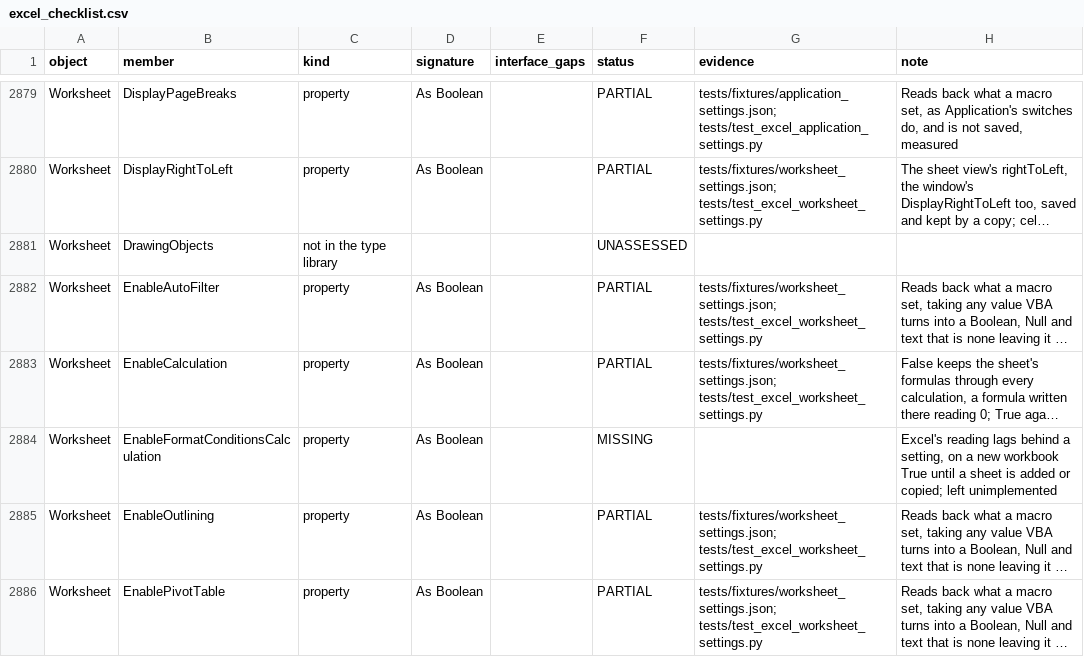
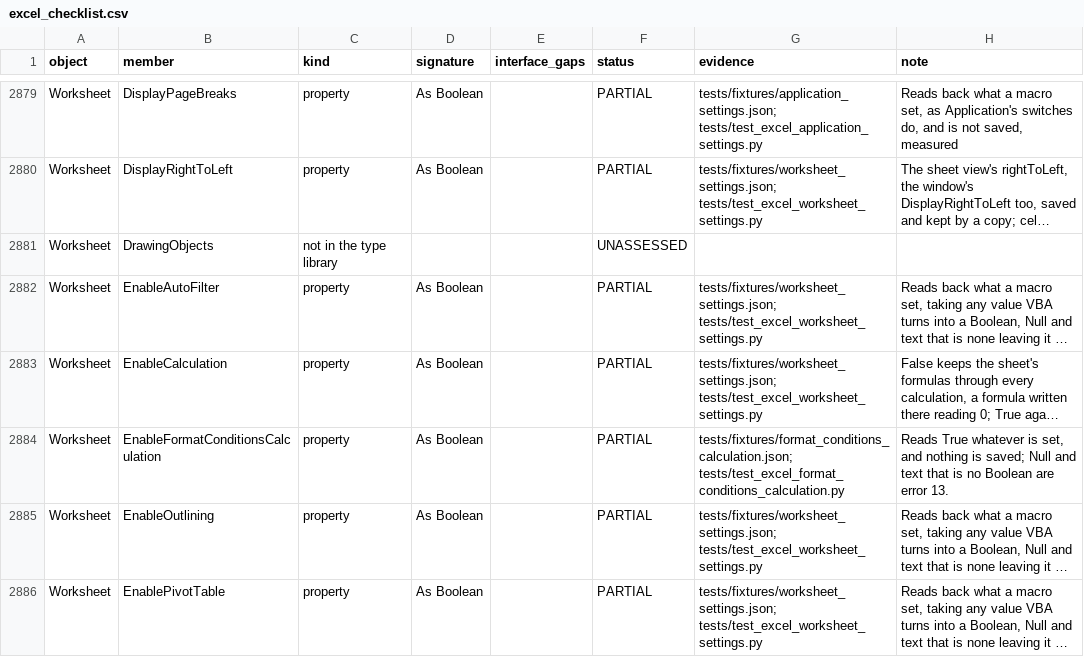
Before and after one commit to WilliamSmithEdward/pyOpenVBA, a CSV file: docs/excel_checklist.csv, drawn as a sheet; only a part is shown, gaps mark what is left out; long unchanged cells end in …; the diff names each change by its address in the sheet, - before the commit and + after, or states it on an @@ line.

Commit message:
Answer Worksheet.EnableFormatConditionsCalculation as Excel does

```diff
--- a/docs/excel_checklist.csv
+++ b/docs/excel_checklist.csv
-F2884 (status): MISSING
+F2884 (status): PARTIAL
-G2884 (evidence): (empty)
+G2884 (evidence): tests/fixtures/format_conditions_calculation.json; tests/test_excel_format_conditions_calculation.py
-H2884 (note): Excel's reading lags behind a setting, on a new workbook True until a sheet is added or copied; left unimplemented
+H2884 (note): Reads True whatever is set, and nothing is saved; Null and text that is no Boolean are error 13.
```
Also changed, not shown: 4 other files.
